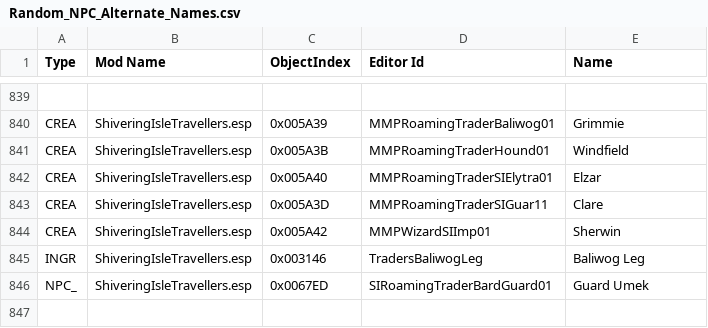
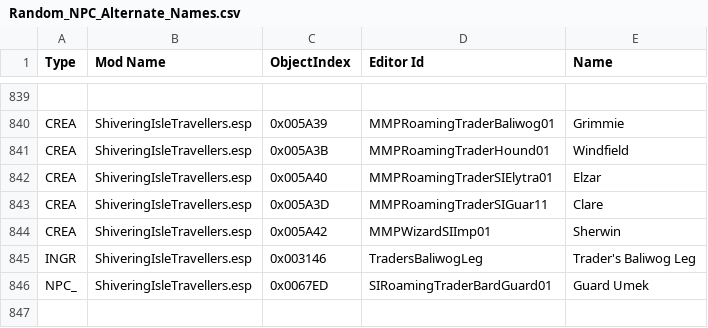
Before and after one commit to wrye-bash/dev-tools, a CSV file: Data/Bash Patches/Random_NPC_Alternate_Names.csv, drawn as a sheet; only a part is shown, gaps mark what is left out; the diff covers the shown part only.

Commit message:
updated NPC names csvs (contributed by Gratis_monsta)
git-svn-id: svn://svn.code.sf.net/p/oblivionworks/code/Programs/Wrye%20Bash@1691 c80116c5-1073-4541-b2a9-63b9fd661f84

```diff
--- a/Data/Bash Patches/Random_NPC_Alternate_Names.csv
+++ b/Data/Bash Patches/Random_NPC_Alternate_Names.csv
@@ -844,3 +844,3 @@ CREA,ShiveringIsleTravellers.esp,0x005A3D,MMPRoamingTraderSIGuar11,Clare
 CREA,ShiveringIsleTravellers.esp,0x005A42,MMPWizardSIImp01,Sherwin
-INGR,ShiveringIsleTravellers.esp,0x003146,TradersBaliwogLeg,Baliwog Leg
+INGR,ShiveringIsleTravellers.esp,0x003146,TradersBaliwogLeg,Trader's Baliwog Leg
 NPC_,ShiveringIsleTravellers.esp,0x0067ED,SIRoamingTraderBardGuard01,Guard Umek
```
Also changed, not shown: 27 added rows elsewhere in this file, 1 other file.
